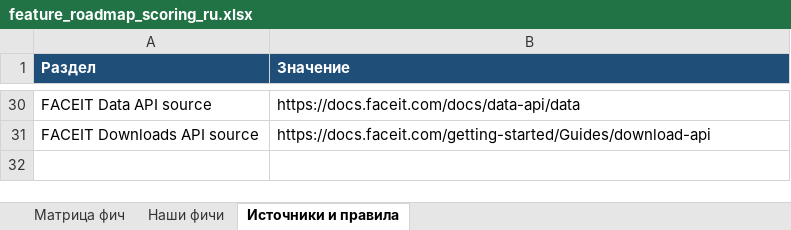
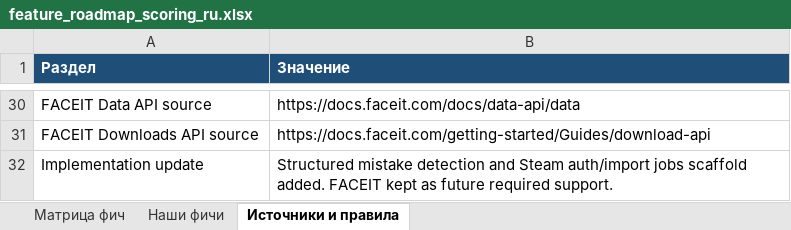
Before and after one commit to justchrome88/jc-coach, an Excel workbook: docs/feature_roadmap_scoring_ru.xlsx, sheet Источники и правила, drawn as a sheet; only a part is shown, gaps mark what is left out; values as stored, in another font and other column widths than the file's, no borders; the diff names each change by its address in the sheet, - before the commit and + after, or states it on an @@ line.

Commit message:
Add Steam auth and import job scaffold

```diff
--- a/docs/feature_roadmap_scoring_ru.xlsx (sheet Источники и правила)
+++ b/docs/feature_roadmap_scoring_ru.xlsx (sheet Источники и правила)
+row 32: Implementation update | Structured mistake detection and Steam auth/import jobs scaffold added. FACEIT kept as future required support.
```
Also changed, not shown: sheet Наши фичи, sheet Матрица фич, 11 other files.
